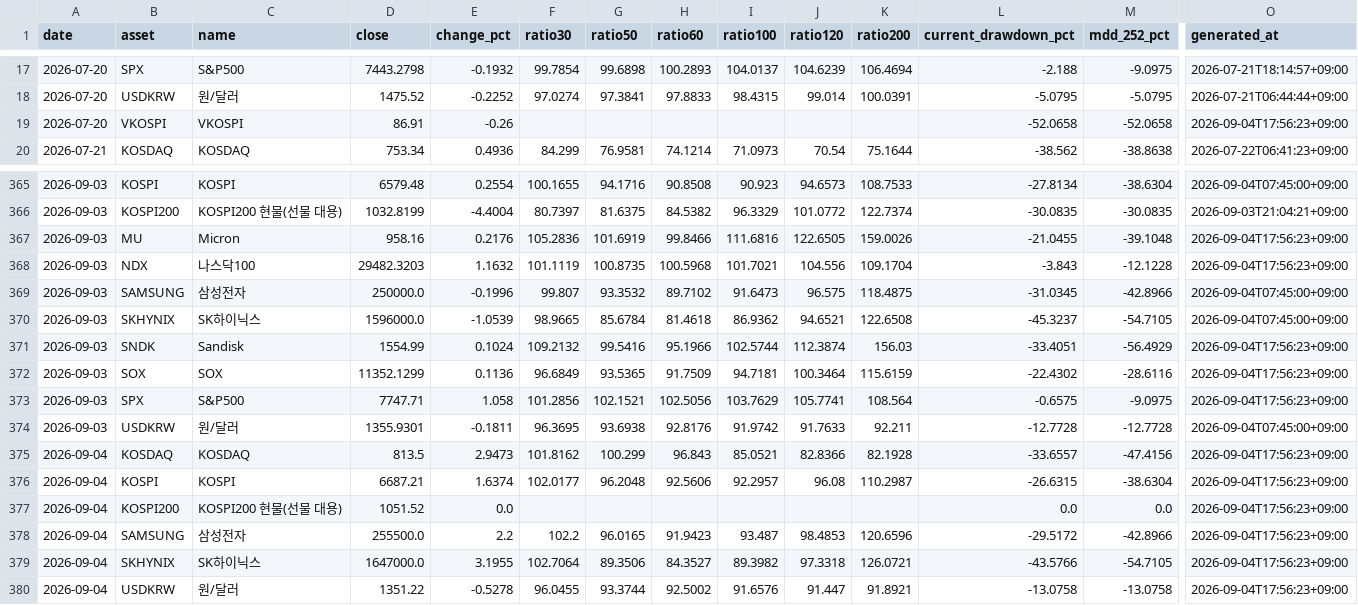
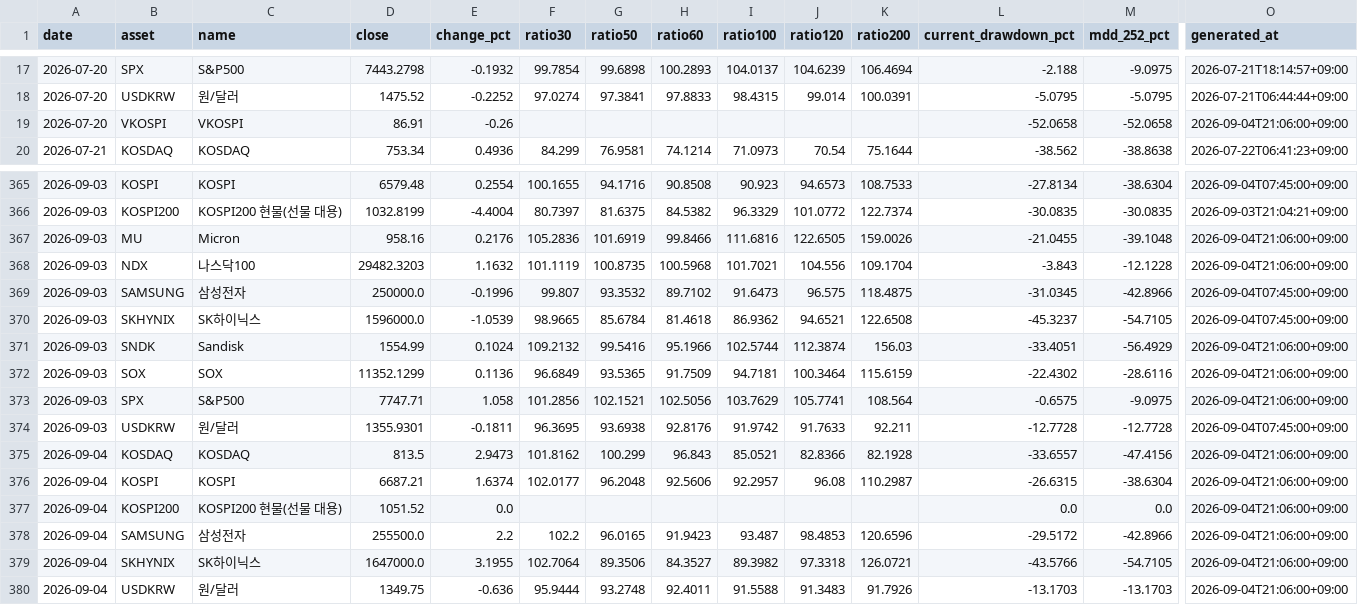
Before and after one commit to JungMin-4287/global-macro-korea-regime-dashboard, a CSV file: docs/data/daily_archive.csv, drawn as a sheet; only a part is shown, gaps mark what is left out; the diff names each change by its address in the sheet, - before the commit and + after, or states it on an @@ line.

```diff
--- a/docs/data/daily_archive.csv
+++ b/docs/data/daily_archive.csv
-O19 (generated_at): 2026-09-04T17:56:23+09:00
+O19 (generated_at): 2026-09-04T21:06:00+09:00
-O367:O368 (generated_at): 2026-09-04T17:56:23+09:00
+O367:O368 (generated_at): 2026-09-04T21:06:00+09:00
-O371:O373 (generated_at): 2026-09-04T17:56:23+09:00
+O371:O373 (generated_at): 2026-09-04T21:06:00+09:00
-O375:O380 (generated_at): 2026-09-04T17:56:23+09:00
+O375:O380 (generated_at): 2026-09-04T21:06:00+09:00
-D380 (close): 1351.22
+D380 (close): 1349.75
-E380 (change_pct): -0.5278
+E380 (change_pct): -0.636
-F380 (ratio30): 96.0455
+F380 (ratio30): 95.9444
-G380 (ratio50): 93.3744
+G380 (ratio50): 93.2748
-H380 (ratio60): 92.5002
+H380 (ratio60): 92.4011
-I380 (ratio100): 91.6576
+I380 (ratio100): 91.5588
-J380 (ratio120): 91.447
+J380 (ratio120): 91.3483
-K380 (ratio200): 91.8921
+K380 (ratio200): 91.7926
-L380 (current_drawdown_pct): -13.0758
+L380 (current_drawdown_pct): -13.1703
-M380 (mdd_252_pct): -13.0758
+M380 (mdd_252_pct): -13.1703
```
Also changed, not shown: docs/data/correction_flow_map.csv, docs/data/foreign_net_buy_history.csv, 4 other files.
